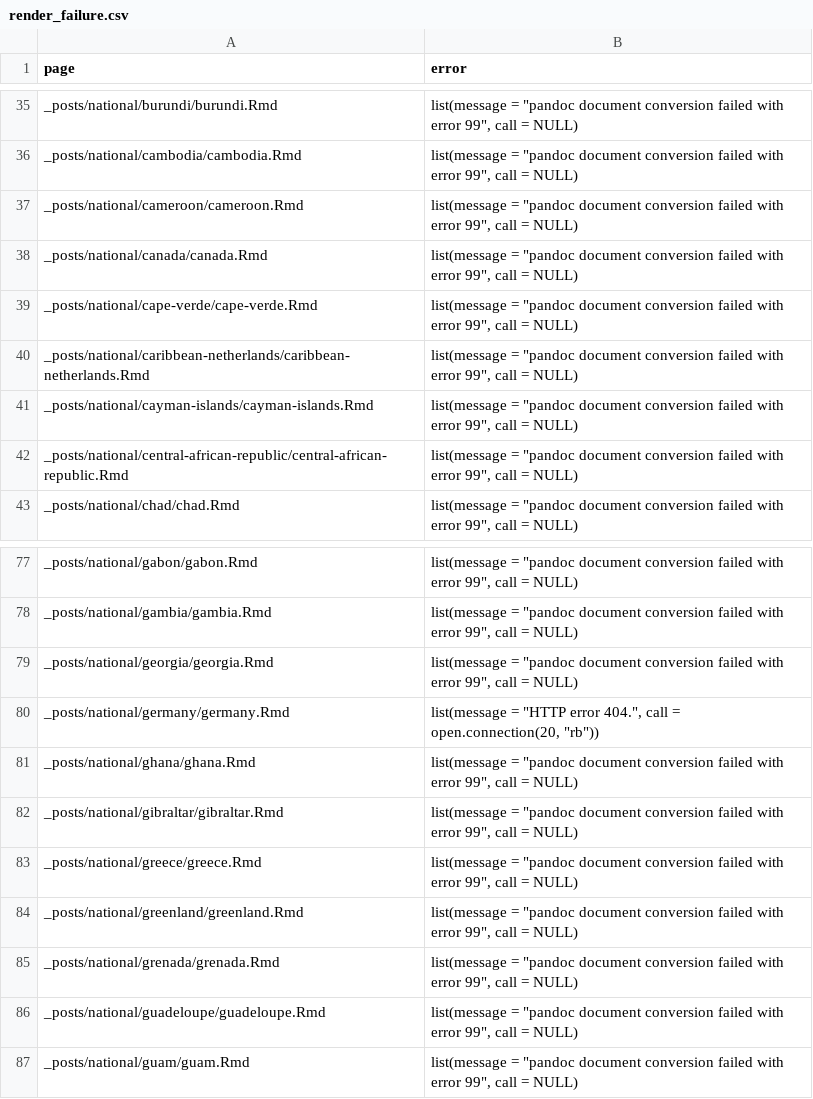
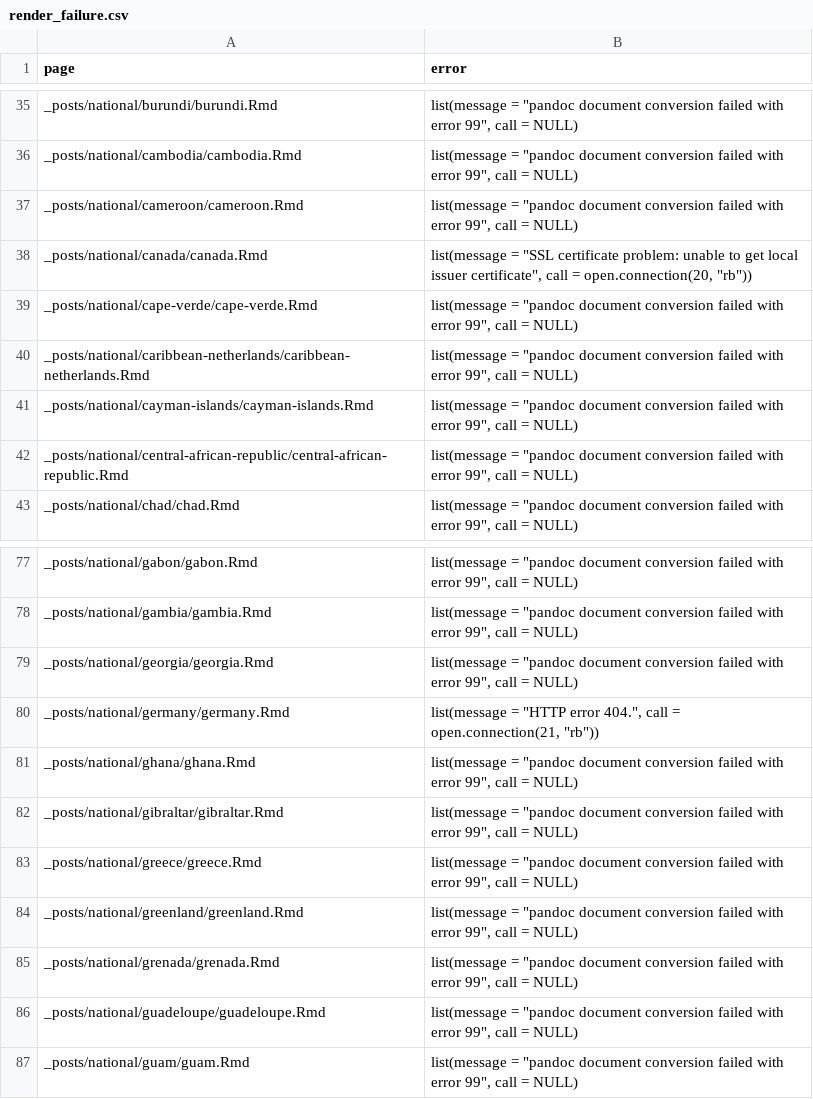
Before and after one commit to epiforecasts/covid, a CSV file: logs/render_failure.csv, drawn as a sheet; only a part is shown, gaps mark what is left out.

Commit message:
Updated website

```diff
--- a/logs/render_failure.csv
+++ b/logs/render_failure.csv
@@ -37,3 +37,3 @@ _posts/national/cambodia/cambodia.Rmd,"list(message = ""pandoc document conversi
 _posts/national/cameroon/cameroon.Rmd,"list(message = ""pandoc document conversion failed with error 99"", call = NULL)"
-_posts/national/canada/canada.Rmd,"list(message = ""pandoc document conversion failed with error 99"", call = NULL)"
+_posts/national/canada/canada.Rmd,"list(message = ""SSL certificate problem: unable to get local issuer certificate"", call = open.connection(20, ""rb""))"
 _posts/national/cape-verde/cape-verde.Rmd,"list(message = ""pandoc document conversion failed with error 99"", call = NULL)"
@@ -79,3 +79,3 @@ _posts/national/gambia/gambia.Rmd,"list(message = ""pandoc document conversion f
 _posts/national/georgia/georgia.Rmd,"list(message = ""pandoc document conversion failed with error 99"", call = NULL)"
-_posts/national/germany/germany.Rmd,"list(message = ""HTTP error 404."", call = open.connection(20, ""rb""))"
+_posts/national/germany/germany.Rmd,"list(message = ""HTTP error 404."", call = open.connection(21, ""rb""))"
 _posts/national/ghana/ghana.Rmd,"list(message = ""pandoc document conversion failed with error 99"", call = NULL)"
```
